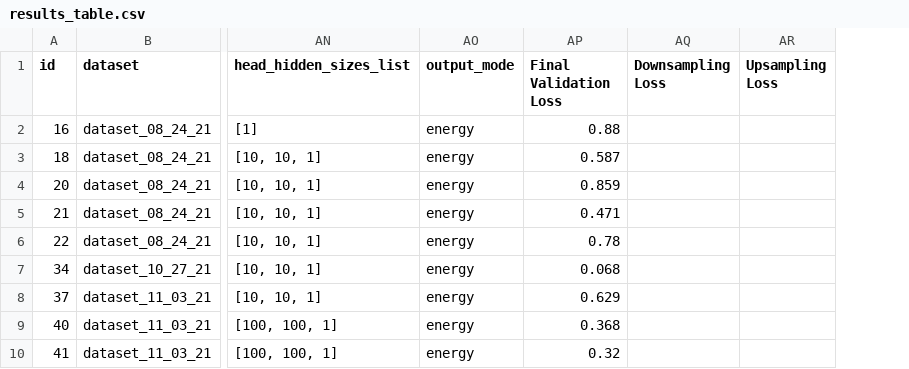
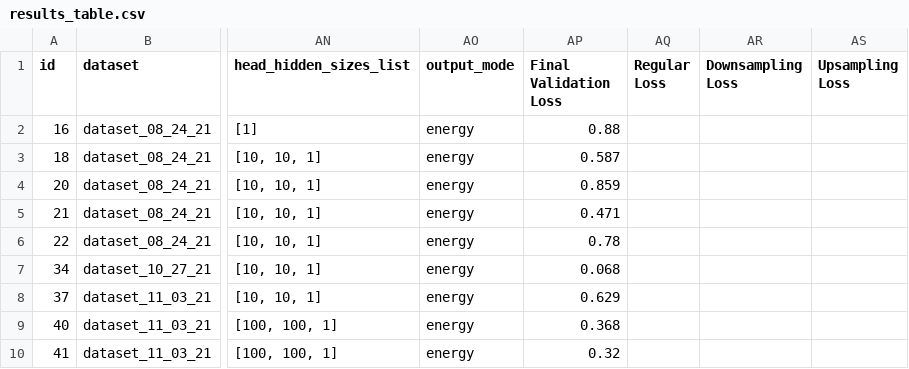
Before and after one commit to ERSchultz/sequences_to_contact_maps, a CSV file: results/ContactGNNEnergy/results_table.csv, drawn as a sheet; only a part is shown, gaps mark what is left out; the diff names each change by its address in the sheet, - before the commit and + after, or states it on an @@ line.

```diff
--- a/results/ContactGNNEnergy/results_table.csv
+++ b/results/ContactGNNEnergy/results_table.csv
+column AQ (Regular Loss), empty
```
Also changed, not shown: 24 other files.
